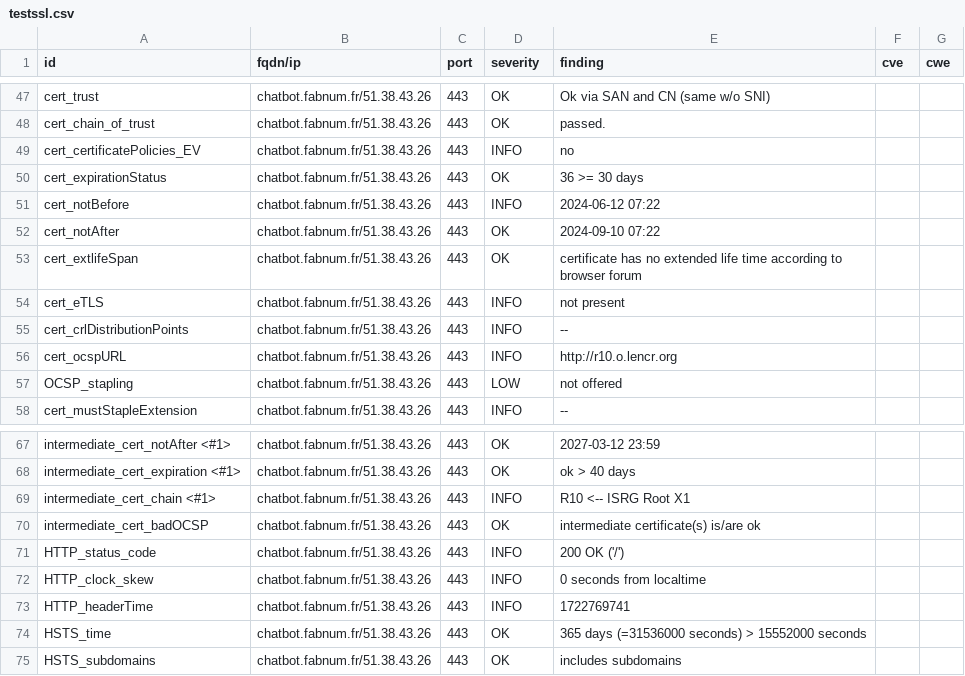
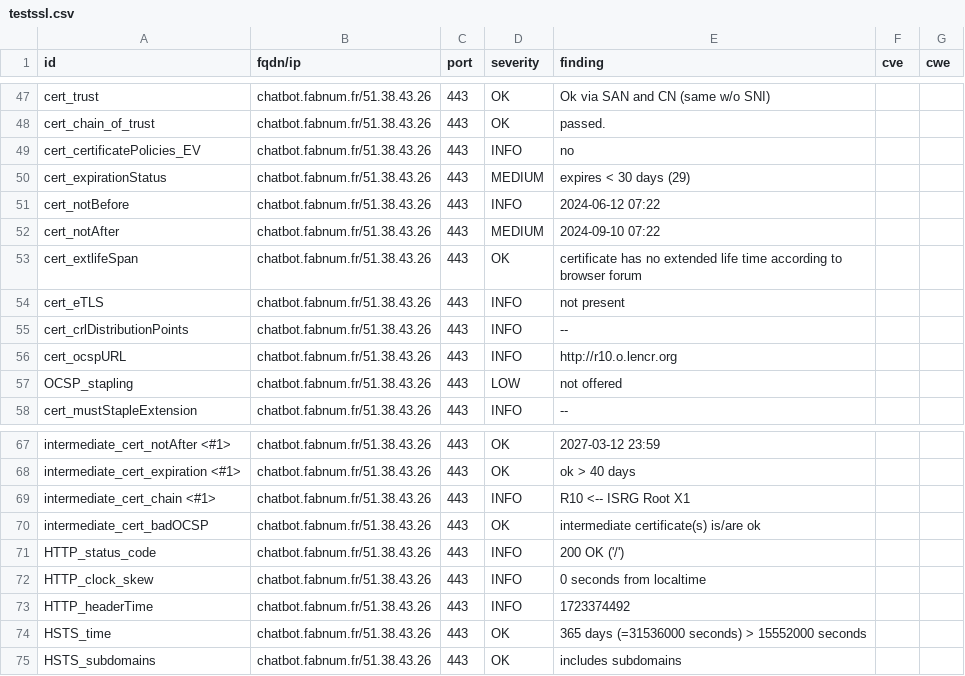
Before and after one commit to julienracine/dashlord, a CSV file: results/aHR0cHM6Ly9jaGF0Ym90LmZhYm51bS5mci8=/testssl.csv, drawn as a sheet; only a part is shown, gaps mark what is left out.

```diff
--- a/results/aHR0cHM6Ly9jaGF0Ym90LmZhYm51bS5mci8=/testssl.csv
+++ b/results/aHR0cHM6Ly9jaGF0Ym90LmZhYm51bS5mci8=/testssl.csv
@@ -49,5 +49,5 @@
 "cert_certificatePolicies_EV","chatbot.fabnum.fr/51.38.43.26","443","INFO","no","",""
-"cert_expirationStatus","chatbot.fabnum.fr/51.38.43.26","443","OK","36 >= 30 days","",""
+"cert_expirationStatus","chatbot.fabnum.fr/51.38.43.26","443","MEDIUM","expires < 30 days (29)","",""
 "cert_notBefore","chatbot.fabnum.fr/51.38.43.26","443","INFO","2024-06-12 07:22","",""
-"cert_notAfter","chatbot.fabnum.fr/51.38.43.26","443","OK","2024-09-10 07:22","",""
+"cert_notAfter","chatbot.fabnum.fr/51.38.43.26","443","MEDIUM","2024-09-10 07:22","",""
 "cert_extlifeSpan","chatbot.fabnum.fr/51.38.43.26","443","OK","certificate has no extended life time according to browser forum","",""
@@ -72,3 +72,3 @@
 "HTTP_clock_skew","chatbot.fabnum.fr/51.38.43.26","443","INFO","0 seconds from localtime","",""
-"HTTP_headerTime","chatbot.fabnum.fr/51.38.43.26","443","INFO","1722769741","",""
+"HTTP_headerTime","chatbot.fabnum.fr/51.38.43.26","443","INFO","1723374492","",""
 "HSTS_time","chatbot.fabnum.fr/51.38.43.26","443","OK","365 days (=31536000 seconds) > 15552000 seconds","",""
```
Also changed, not shown: 13 other files.
